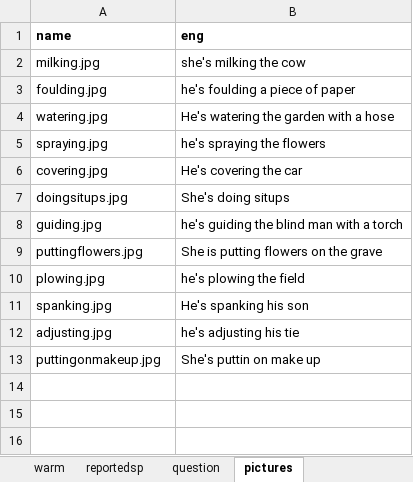
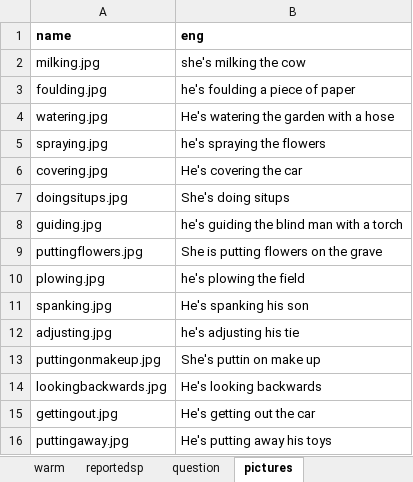
Before and after one commit to alcaloide2000/theec5, an Excel workbook: src/assets/the.xlsx, sheet pictures, drawn as a sheet; values as stored, in another font and other column widths than the file's, no borders; the diff names each change by its address in the sheet, - before the commit and + after, or states it on an @@ line.

```diff
--- a/src/assets/the.xlsx (sheet pictures)
+++ b/src/assets/the.xlsx (sheet pictures)
+row 14: lookingbackwards.jpg | He's looking backwards
+row 15: gettingout.jpg | He's getting out the car
+row 16: puttingaway.jpg | He's putting away his toys
```
Also changed, not shown: sheet warm, 3 other files.
